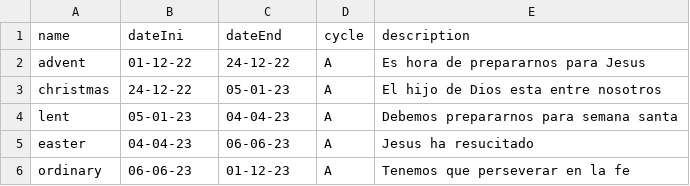
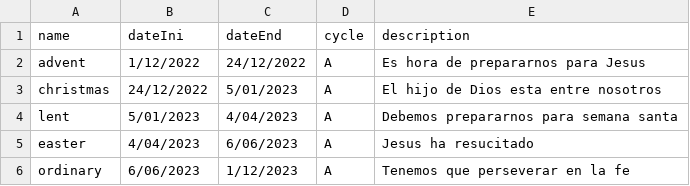
Before and after one commit to jocornejo/Laus_deo, a CSV file: liturgicaltimes.csv, drawn as a sheet.

Commit message:
Add files via upload

```diff
--- a/liturgicaltimes.csv
+++ b/liturgicaltimes.csv
@@ -1,6 +1,6 @@
 name;dateIni;dateEnd;cycle;description
-advent;01-12-22;24-12-22;A;Es hora de prepararnos para Jesus
-christmas;24-12-22;05-01-23;A;El hijo de Dios esta entre nosotros
-lent;05-01-23;04-04-23;A;Debemos prepararnos para semana santa
-easter;04-04-23;06-06-23;A;Jesus ha resucitado
-ordinary;06-06-23;01-12-23;A;Tenemos que perseverar en la fe
+advent;1/12/2022;24/12/2022;A;Es hora de prepararnos para Jesus
+christmas;24/12/2022;5/01/2023;A;El hijo de Dios esta entre nosotros
+lent;5/01/2023;4/04/2023;A;Debemos prepararnos para semana santa
+easter;4/04/2023;6/06/2023;A;Jesus ha resucitado
+ordinary;6/06/2023;1/12/2023;A;Tenemos que perseverar en la fe
```
